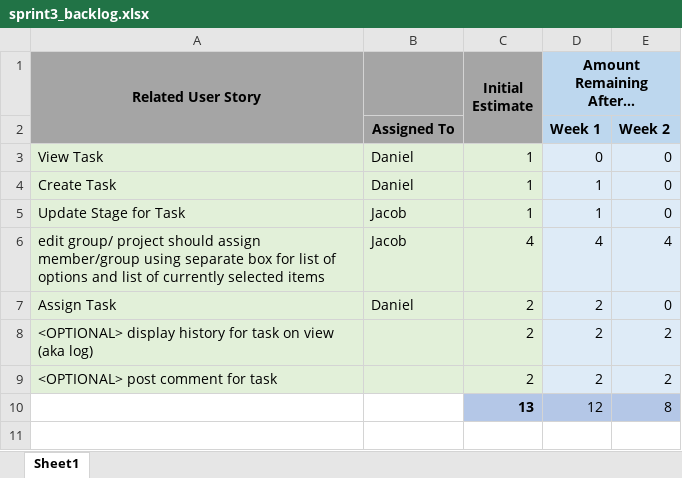
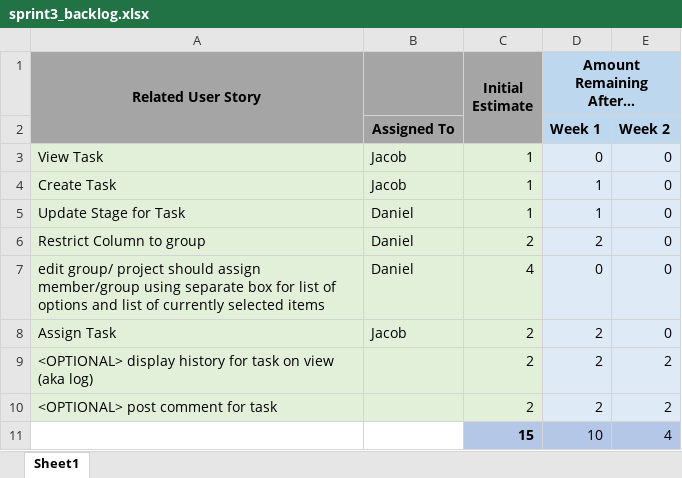
Before and after one commit to Jh00291/CapstoneProjectGroup7, an Excel workbook: sprints/Sprint3/sprint3_backlog.xlsx, sheet Sheet1, drawn as a sheet; values as stored, in another font and other column widths than the file's, no borders; charts and pictures not drawn; removed rows and columns are numbered as before the commit, all else as after; the diff names each change by its address in the sheet, - before the commit and + after, or states it on an @@ line.

```diff
--- a/sprints/Sprint3/sprint3_backlog.xlsx (sheet Sheet1)
+++ b/sprints/Sprint3/sprint3_backlog.xlsx (sheet Sheet1)
-B3:B4: Daniel
+B3:B4: Jacob
-B5: Jacob
+B5: Daniel
+row 6: Restrict Column to group | Daniel | 2 | 2 | 0
-B7: Jacob
+B7: Daniel
-D7 (Amount Remaining After…): 4
+D7 (Amount Remaining After…): 0
-E7: 4
+E7: 0
-B8: Daniel
+B8: Jacob
-row 10:  |  | 13 | 12 | 8
+row 11:  |  | 15 | 10 | 4
```
Also changed, not shown: charts or pictures, 4 other files.
